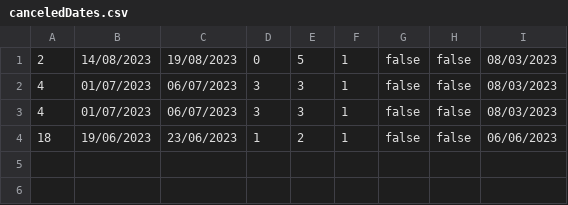
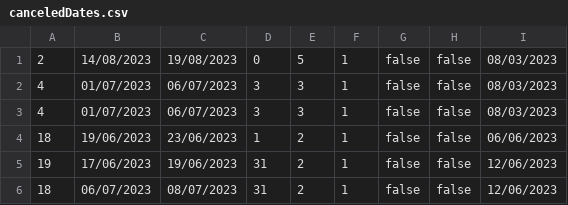
Before and after one commit to banja001/Alt-F4, a CSV file: booking/booking/Resources/Data/canceledDates.csv, drawn as a sheet; the diff names each change by its address in the sheet, - before the commit and + after, or states it on an @@ line.

```diff
--- a/booking/booking/Resources/Data/canceledDates.csv
+++ b/booking/booking/Resources/Data/canceledDates.csv
+row 5: 19 | 17/06/2023 | 19/06/2023 | 31 | 2 | 1 | false | false | 12/06/2023
+row 6: 18 | 06/07/2023 | 08/07/2023 | 31 | 2 | 1 | false | false | 12/06/2023
```
Also changed, not shown: booking/booking/Resources/Data/accommodationImage.csv, booking/booking/Resources/Data/forumComments.csv, 30 other files.
